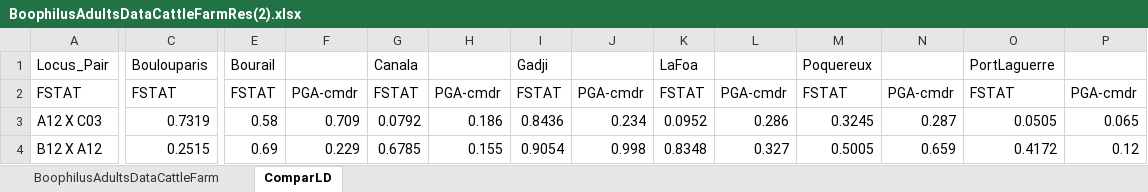
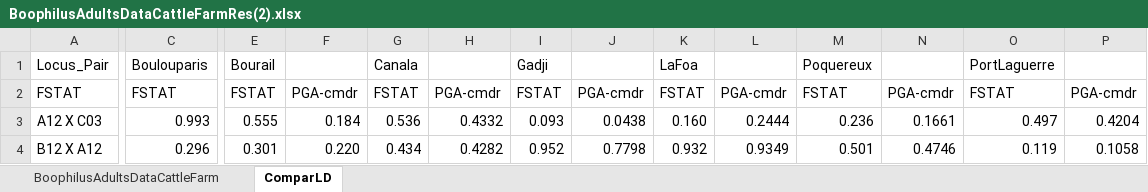
Before and after one commit to vincentmanz/shiny_pop_gen, an Excel workbook: BoophilusAdultsDataCattleFarmRes(2).xlsx, sheet ComparLD, drawn as a sheet; only a part is shown, gaps mark what is left out; values as stored, in another font and other column widths than the file's, no borders; charts and pictures not drawn; the diff covers the shown part only; the diff names each change by its address in the sheet, - before the commit and + after, or states it on an @@ line.

```diff
--- a/BoophilusAdultsDataCattleFarmRes(2).xlsx (sheet ComparLD)
+++ b/BoophilusAdultsDataCattleFarmRes(2).xlsx (sheet ComparLD)
-C3: 0.7319
+C3: 0.993
-E3: 0.58
+E3: 0.555
-F3: 0.709
+F3: 0.184
-G3: 0.0792
+G3: 0.536
-H3: 0.186
+H3: 0.4332
-I3: 0.8436
+I3: 0.093
-J3: 0.234
+J3: 0.0438
-K3: 0.0952
+K3: 0.160
-L3: 0.286
+L3: 0.2444
-M3: 0.3245
+M3: 0.236
-N3: 0.287
+N3: 0.1661
-O3: 0.0505
+O3: 0.497
-P3: 0.065
+P3: 0.4204
-C4: 0.2515
+C4: 0.296
-E4: 0.69
+E4: 0.301
-F4: 0.229
+F4: 0.220
-G4: 0.6785
+G4: 0.434
-H4: 0.155
+H4: 0.4282
-I4: 0.9054
+I4: 0.952
-J4: 0.998
+J4: 0.7798
-K4: 0.8348
+K4: 0.932
-L4: 0.327
+L4: 0.9349
-M4: 0.5005
+M4: 0.501
-N4: 0.659
+N4: 0.4746
-O4: 0.4172
+O4: 0.119
-P4: 0.12
+P4: 0.1058
```
Also changed, not shown: 242 edited cells elsewhere in this sheet, sheet BoophilusAdultsDataCattleFarm, formulas that keep their value, charts or pictures, 1 other file.
